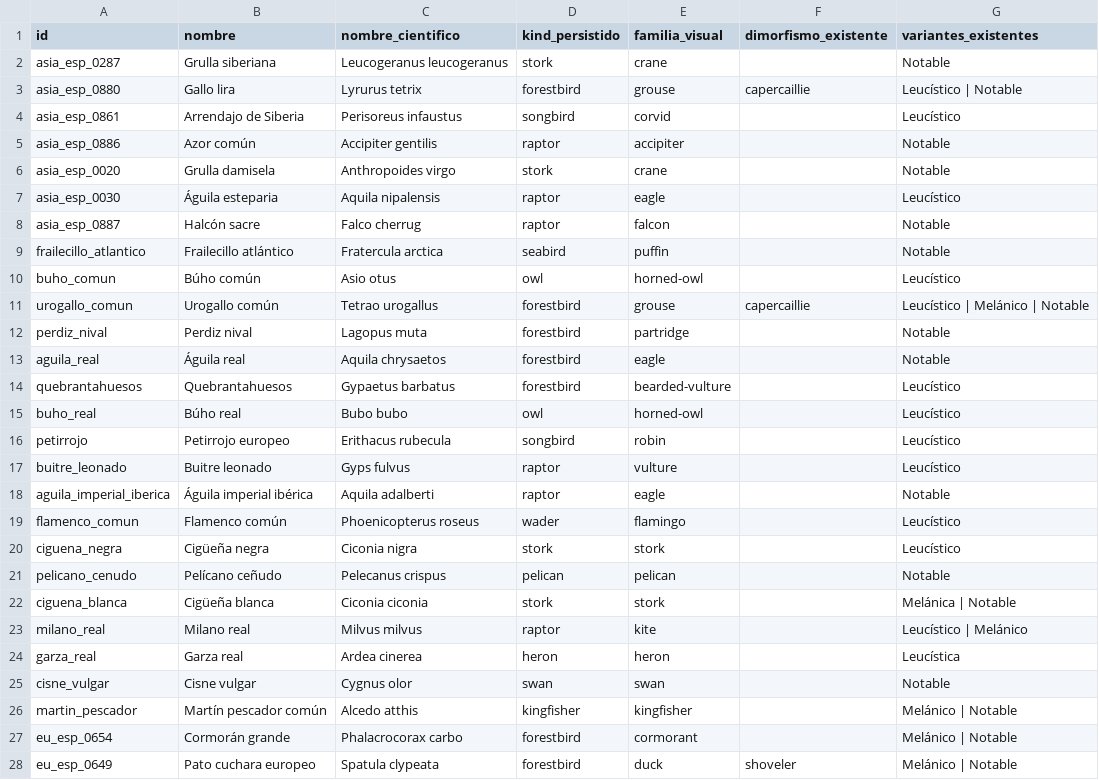
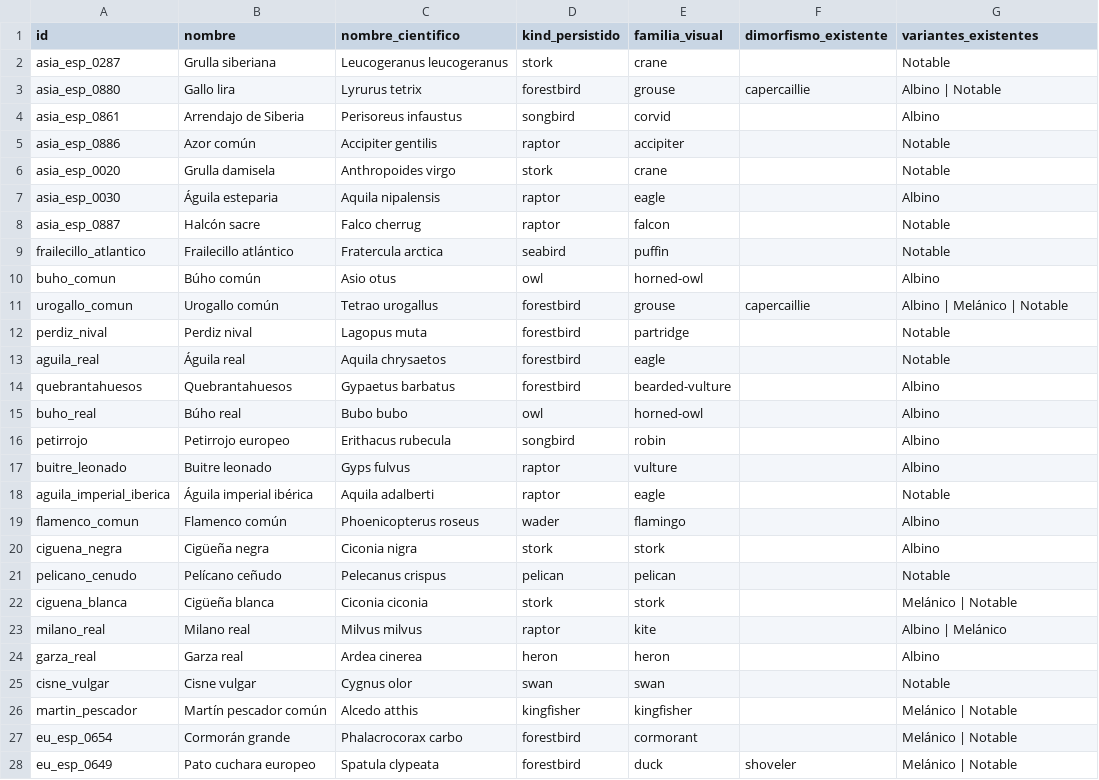
Before and after one commit to pruizbohle/gran-atlas-naturaleza, a CSV file: docs/aves-v3193/inventario.csv, drawn as a sheet; only a part is shown; the diff covers the shown part only.

```diff
--- a/docs/aves-v3193/inventario.csv
+++ b/docs/aves-v3193/inventario.csv
@@ -2,24 +2,24 @@
 "asia_esp_0287","Grulla siberiana","Leucogeranus leucogeranus","stork","crane","","Notable"
-"asia_esp_0880","Gallo lira","Lyrurus tetrix","forestbird","grouse","capercaillie","Leucístico | Notable"
-"asia_esp_0861","Arrendajo de Siberia","Perisoreus infaustus","songbird","corvid","","Leucístico"
+"asia_esp_0880","Gallo lira","Lyrurus tetrix","forestbird","grouse","capercaillie","Albino | Notable"
+"asia_esp_0861","Arrendajo de Siberia","Perisoreus infaustus","songbird","corvid","","Albino"
 "asia_esp_0886","Azor común","Accipiter gentilis","raptor","accipiter","","Notable"
 "asia_esp_0020","Grulla damisela","Anthropoides virgo","stork","crane","","Notable"
-"asia_esp_0030","Águila esteparia","Aquila nipalensis","raptor","eagle","","Leucístico"
+"asia_esp_0030","Águila esteparia","Aquila nipalensis","raptor","eagle","","Albino"
 "asia_esp_0887","Halcón sacre","Falco cherrug","raptor","falcon","","Notable"
 "frailecillo_atlantico","Frailecillo atlántico","Fratercula arctica","seabird","puffin","","Notable"
-"buho_comun","Búho común","Asio otus","owl","horned-owl","","Leucístico"
-"urogallo_comun","Urogallo común","Tetrao urogallus","forestbird","grouse","capercaillie","Leucístico | Melánico | Notable"
+"buho_comun","Búho común","Asio otus","owl","horned-owl","","Albino"
+"urogallo_comun","Urogallo común","Tetrao urogallus","forestbird","grouse","capercaillie","Albino | Melánico | Notable"
 "perdiz_nival","Perdiz nival","Lagopus muta","forestbird","partridge","","Notable"
 "aguila_real","Águila real","Aquila chrysaetos","forestbird","eagle","","Notable"
-"quebrantahuesos","Quebrantahuesos","Gypaetus barbatus","forestbird","bearded-vulture","","Leucístico"
-"buho_real","Búho real","Bubo bubo","owl","horned-owl","","Leucístico"
-"petirrojo","Petirrojo europeo","Erithacus rubecula","songbird","robin","","Leucístico"
-"buitre_leonado","Buitre leonado","Gyps fulvus","raptor","vulture","","Leucístico"
+"quebrantahuesos","Quebrantahuesos","Gypaetus barbatus","forestbird","bearded-vulture","","Albino"
+"buho_real","Búho real","Bubo bubo","owl","horned-owl","","Albino"
+"petirrojo","Petirrojo europeo","Erithacus rubecula","songbird","robin","","Albino"
+"buitre_leonado","Buitre leonado","Gyps fulvus","raptor","vulture","","Albino"
 "aguila_imperial_iberica","Águila imperial ibérica","Aquila adalberti","raptor","eagle","","Notable"
-"flamenco_comun","Flamenco común","Phoenicopterus roseus","wader","flamingo","","Leucístico"
-"ciguena_negra","Cigüeña negra","Ciconia nigra","stork","stork","","Leucístico"
+"flamenco_comun","Flamenco común","Phoenicopterus roseus","wader","flamingo","","Albino"
+"ciguena_negra","Cigüeña negra","Ciconia nigra","stork","stork","","Albino"
 "pelicano_cenudo","Pelícano ceñudo","Pelecanus crispus","pelican","pelican","","Notable"
-"ciguena_blanca","Cigüeña blanca","Ciconia ciconia","stork","stork","","Melánica | Notable"
-"milano_real","Milano real","Milvus milvus","raptor","kite","","Leucístico | Melánico"
-"garza_real","Garza real","Ardea cinerea","heron","heron","","Leucística"
+"ciguena_blanca","Cigüeña blanca","Ciconia ciconia","stork","stork","","Melánico | Notable"
+"milano_real","Milano real","Milvus milvus","raptor","kite","","Albino | Melánico"
+"garza_real","Garza real","Ardea cinerea","heron","heron","","Albino"
 "cisne_vulgar","Cisne vulgar","Cygnus olor","swan","swan","","Notable"
```
Also changed, not shown: 63 edited cells elsewhere in this file, docs/mamiferos-v3194/inventario.csv, 36 other files.
